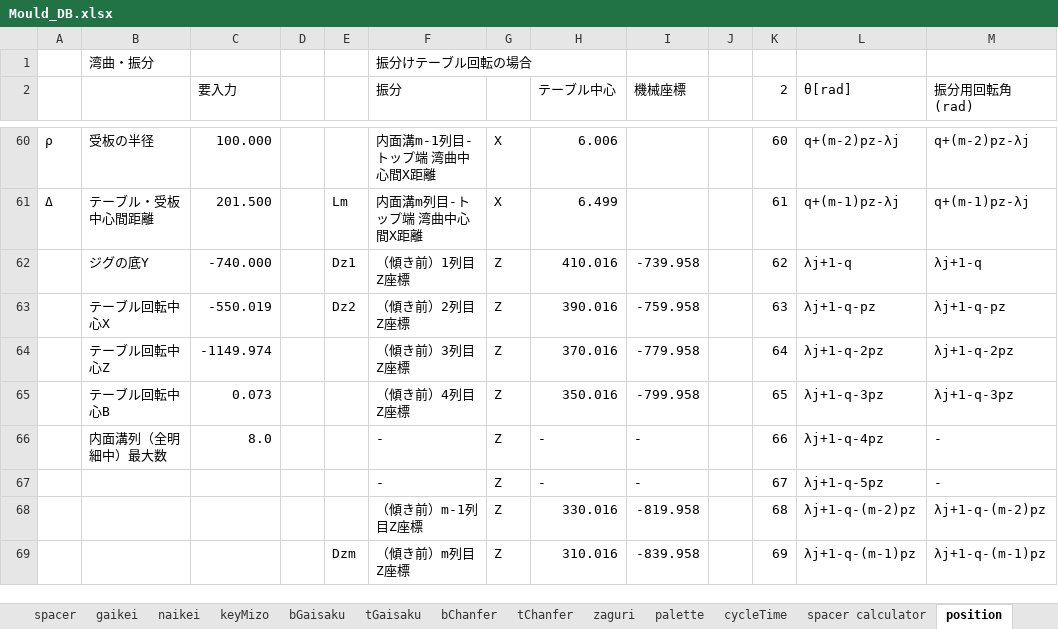
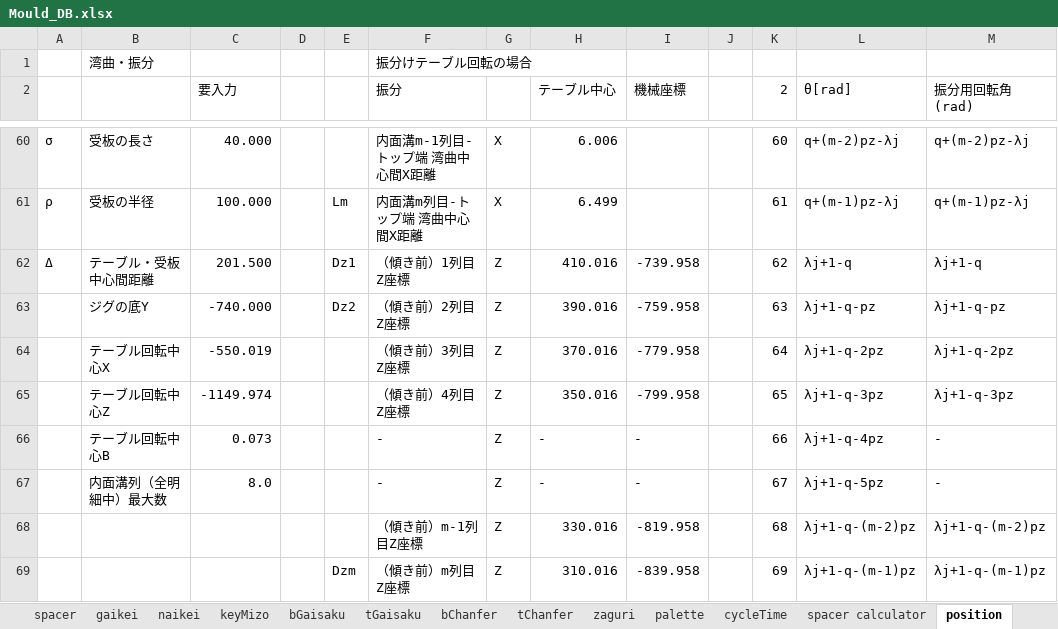
Before and after one commit to mojimould/mould_moji, an Excel workbook: Mould_Database/Mould_DB.xlsx, sheet position, drawn as a sheet; only a part is shown, gaps mark what is left out; values as stored, in another font and other column widths than the file's, no cell formats; conditional formats not drawn; the diff covers the shown part only; the diff names each change by its address in the sheet, - before the commit and + after, or states it on an @@ line.

```diff
--- a/Mould_Database/Mould_DB.xlsx (sheet position)
+++ b/Mould_Database/Mould_DB.xlsx (sheet position)
-A60: ρ
+A60: σ
-B60: 受板の半径
+B60: 受板の長さ
-C60 (要入力): 100.000
+C60 (要入力): 40.000
-A61: Δ
+A61: ρ
-B61: テーブル・受板中心間距離
+B61: 受板の半径
-C61 (要入力): 201.500
+C61 (要入力): 100.000
-A62: (empty)
+A62: Δ
-B62: ジグの底Y
+B62: テーブル・受板中心間距離
-C62 (要入力): -740.000
+C62 (要入力): 201.500
-B63: テーブル回転中心X
+B63: ジグの底Y
-C63 (要入力): -550.019
+C63 (要入力): -740.000
-B64: テーブル回転中心Z
+B64: テーブル回転中心X
-C64 (要入力): -1149.974
+C64 (要入力): -550.019
-B65: テーブル回転中心B
+B65: テーブル回転中心Z
-C65 (要入力): 0.073
+C65 (要入力): -1149.974
-B66: 内面溝列（全明細中）最大数
+B66: テーブル回転中心B
-C66 (要入力): 8.0
+C66 (要入力): 0.073
-B67: (empty)
+B67: 内面溝列（全明細中）最大数
-C67 (要入力): (empty)
+C67 (要入力): 8.0
```
Also changed, not shown: 1 added row, 1 removed row and 61 edited cells elsewhere in this sheet, cell formats, formulas that keep their value, 3 other files.
